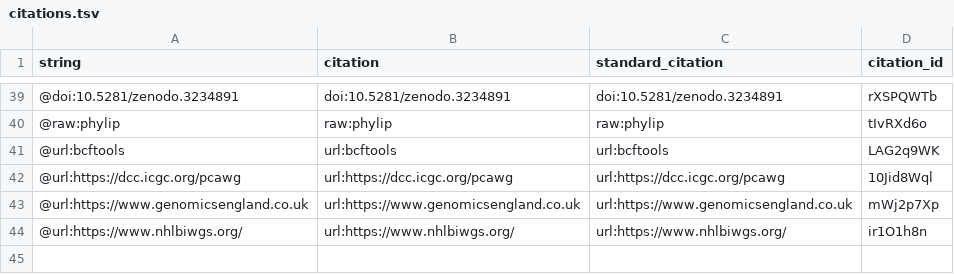
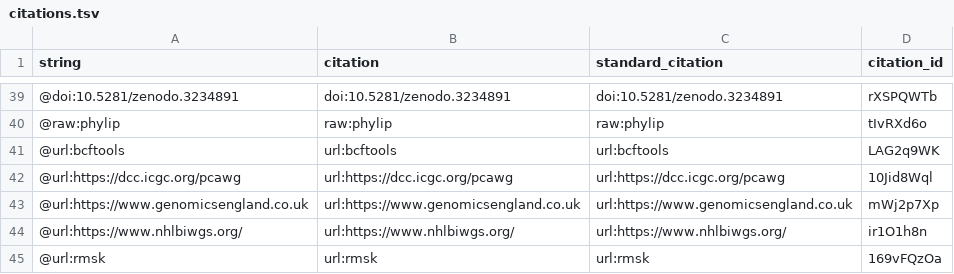
Before and after one commit to jmonlong/manu-vgsv, a TSV file: citations.tsv, drawn as a sheet; only a part is shown, gaps mark what is left out.

Commit message:
Merge pull request #111 from jmonlong/rmsk
This build is based on
https://github.com/jmonlong/manu-vgsv/commit/ad0fc92f43e672d5779e8e59a68a0fbe8f413e64.

This commit was created by the following Travis CI build and job:
https://travis-ci.com/jmonlong/manu-vgsv/builds/132561524
https://travis-ci.com/jmonlong/manu-vgsv/jobs/247198494

[ci skip]

The full commit message that triggered this build is copied below:

Merge pull request #111 from jmonlong/rmsk

Evaluation by repeat type on one sample for vg

```diff
--- a/citations.tsv
+++ b/citations.tsv
@@ -44 +44,2 @@ string	citation	standard_citation	citation_id
 @url:https://www.nhlbiwgs.org/	url:https://www.nhlbiwgs.org/	url:https://www.nhlbiwgs.org/	ir1O1h8n
+@url:rmsk	url:rmsk	url:rmsk	169vFQzOa
```
Also changed, not shown: 5 other files.
